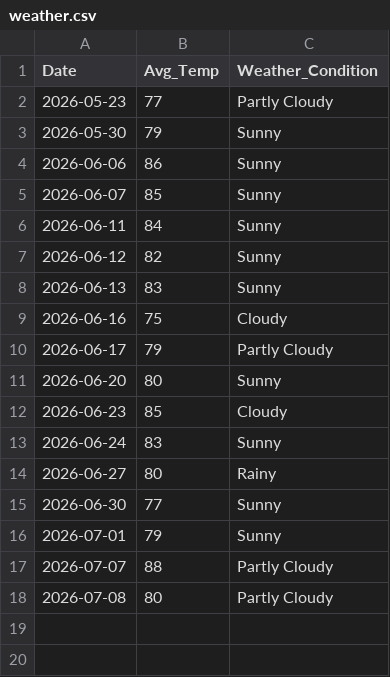
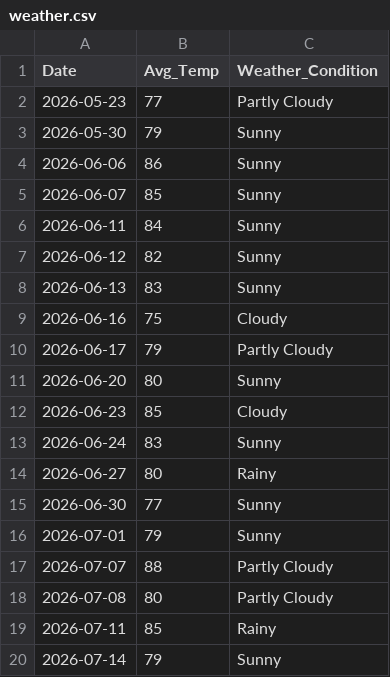
Before and after one commit to zoetankersley/sunrise_social_club, a CSV file: data/external/weather.csv, drawn as a sheet; the diff names each change by its address in the sheet, - before the commit and + after, or states it on an @@ line.

```diff
--- a/data/external/weather.csv
+++ b/data/external/weather.csv
+row 19: 2026-07-11 | 85 | Rainy
+row 20: 2026-07-14 | 79 | Sunny
```
Also changed, not shown: data/external/events.csv, 5 other files.
